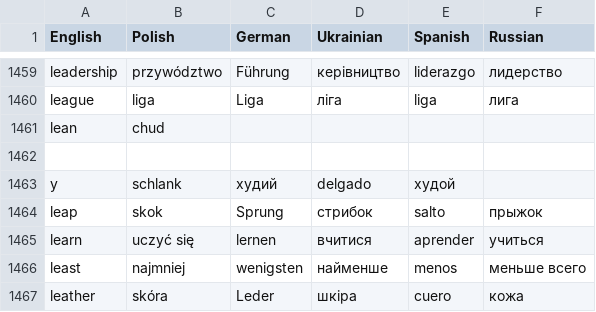
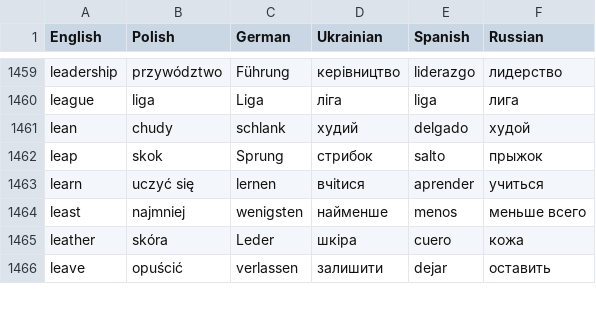
Before and after one commit to machnik/ngsl_slots, a CSV file: client-side/resources/csv/vocabulary.csv, drawn as a sheet; only a part is shown, gaps mark what is left out; the shorter side is filled out with more unchanged rows.

Commit message:
Format fix

```diff
--- a/client-side/resources/csv/vocabulary.csv
+++ b/client-side/resources/csv/vocabulary.csv
@@ -1460,7 +1460,5 @@ leadership,przywództwo,Führung,керівництво,liderazgo,лидерст
 league,liga,Liga,ліга,liga,лига
-lean,chud
-
-y,schlank,худий,delgado,худой
+lean,chudy,schlank,худий,delgado,худой
 leap,skok,Sprung,стрибок,salto,прыжок
-learn,uczyć się,lernen,вчитися,aprender,учиться
+learn,uczyć się,lernen,вчitися,aprender,учиться
 least,najmniej,wenigsten,найменше,menos,меньше всего
```
